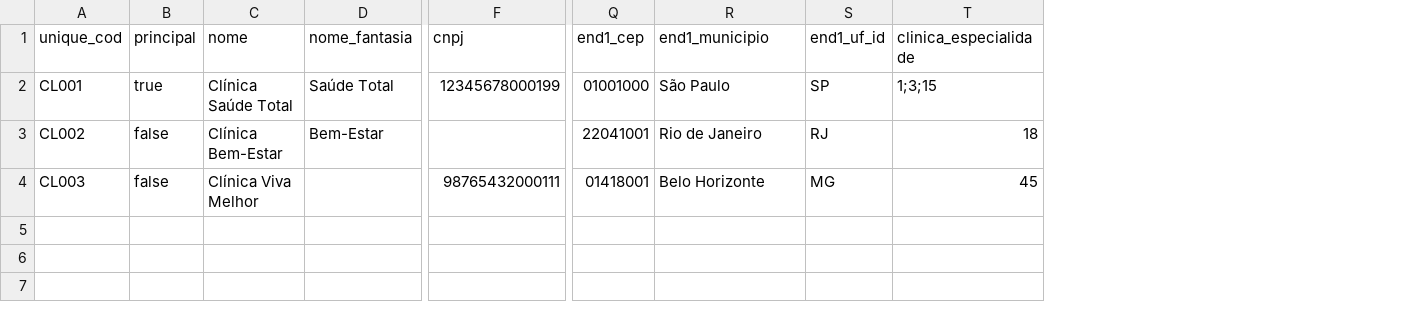
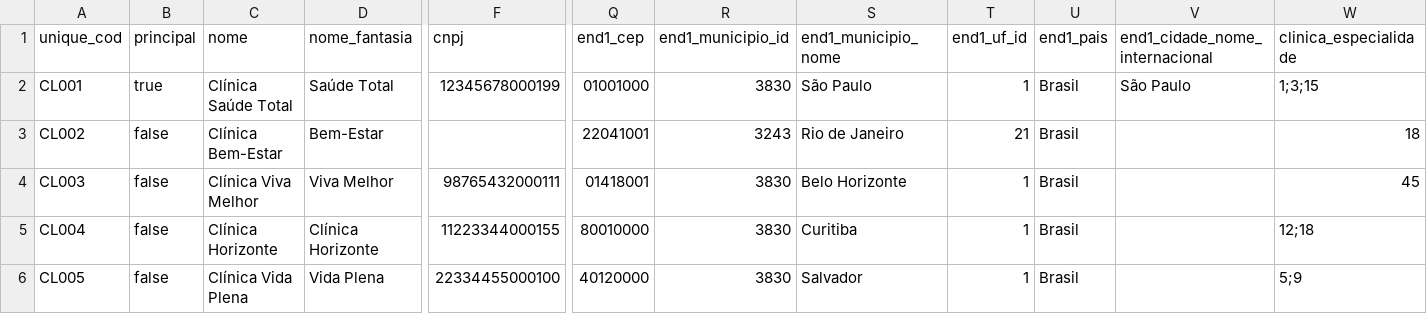
Before and after one commit to ebrain-clinic/tech-docs, a CSV file: docs/arquivos_exemplos/import_clinica.csv, drawn as a sheet; only a part is shown, gaps mark what is left out; addresses are those after the commit; rows hold the shown columns only; the diff names each change by its address in the sheet, - before the commit and + after, or states it on an @@ line.

```diff
--- a/docs/arquivos_exemplos/import_clinica.csv
+++ b/docs/arquivos_exemplos/import_clinica.csv
+column R (end1_municipio_id), rows 2-4: 3830 | 3243 | 3830
+column U (end1_pais), rows 2-4: all Brasil
+column V (end1_cidade_nome_internacional), row 2: São Paulo
-S1: end1_municipio
+S1: end1_municipio_nome
-T2 (end1_uf_id): SP
+T2 (end1_uf_id): 1
-T3 (end1_uf_id): RJ
+T3 (end1_uf_id): 21
-D4 (nome_fantasia): (empty)
+D4 (nome_fantasia): Viva Melhor
-T4 (end1_uf_id): MG
+T4 (end1_uf_id): 1
+row 5: CL004 | false | Clínica Horizonte | Clínica Horizonte | 11223344000155 | 80010000 | 3830 | Curitiba | 1 | Brasil |  | 12;18
+row 6: CL005 | false | Clínica Vida Plena | Vida Plena | 22334455000100 | 40120000 | 3830 | Salvador | 1 | Brasil |  | 5;9
```
Also changed, not shown: docs/arquivos_exemplos/import_agendamento.csv, docs/arquivos_exemplos/import_pessoa_alerta.csv, 13 other files.
